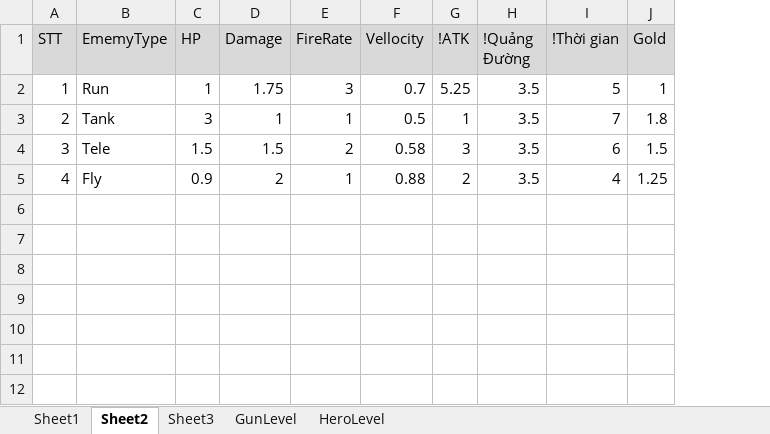
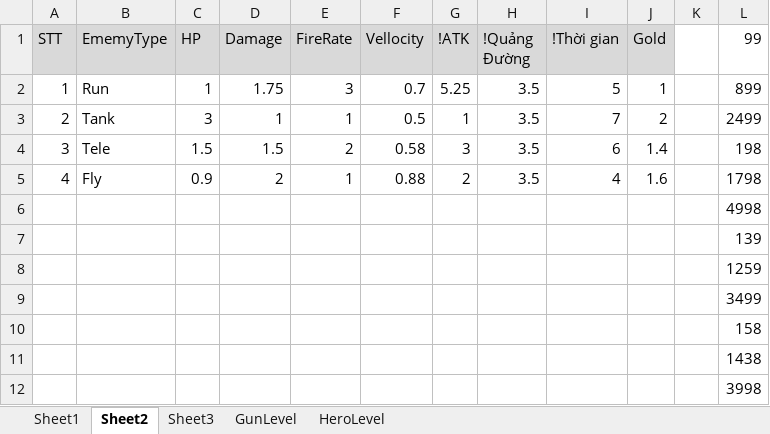
Before and after one commit to FukyVer2/Hero-Cowboy, an Excel workbook: Data/EnemyConfig.xlsx, sheet Sheet2, drawn as a sheet; values as stored, in another font and other column widths than the file's, no borders; the diff names each change by its address in the sheet, - before the commit and + after, or states it on an @@ line.

```diff
--- a/Data/EnemyConfig.xlsx (sheet Sheet2)
+++ b/Data/EnemyConfig.xlsx (sheet Sheet2)
+column K, empty
+column L (99), rows 2-5: 899 | 2499 | 198 | 1798
-J3 (Gold): 1.8
+J3 (Gold): 2
-J4 (Gold): 1.5
+J4 (Gold): 1.4
-J5 (Gold): 1.25
+J5 (Gold): 1.6
+row 6:  |  |  |  |  |  |  |  |  |  |  | 4998
+row 7:  |  |  |  |  |  |  |  |  |  |  | 139
+row 8:  |  |  |  |  |  |  |  |  |  |  | 1259
+row 9:  |  |  |  |  |  |  |  |  |  |  | 3499
+row 10:  |  |  |  |  |  |  |  |  |  |  | 158
+row 11:  |  |  |  |  |  |  |  |  |  |  | 1438
+row 12:  |  |  |  |  |  |  |  |  |  |  | 3998
```
Also changed, not shown: sheet Sheet1, sheet Sheet3, Data/GunDataConfig.xlsx, Data/GunLevelConfig.xlsx, 7 other files.
